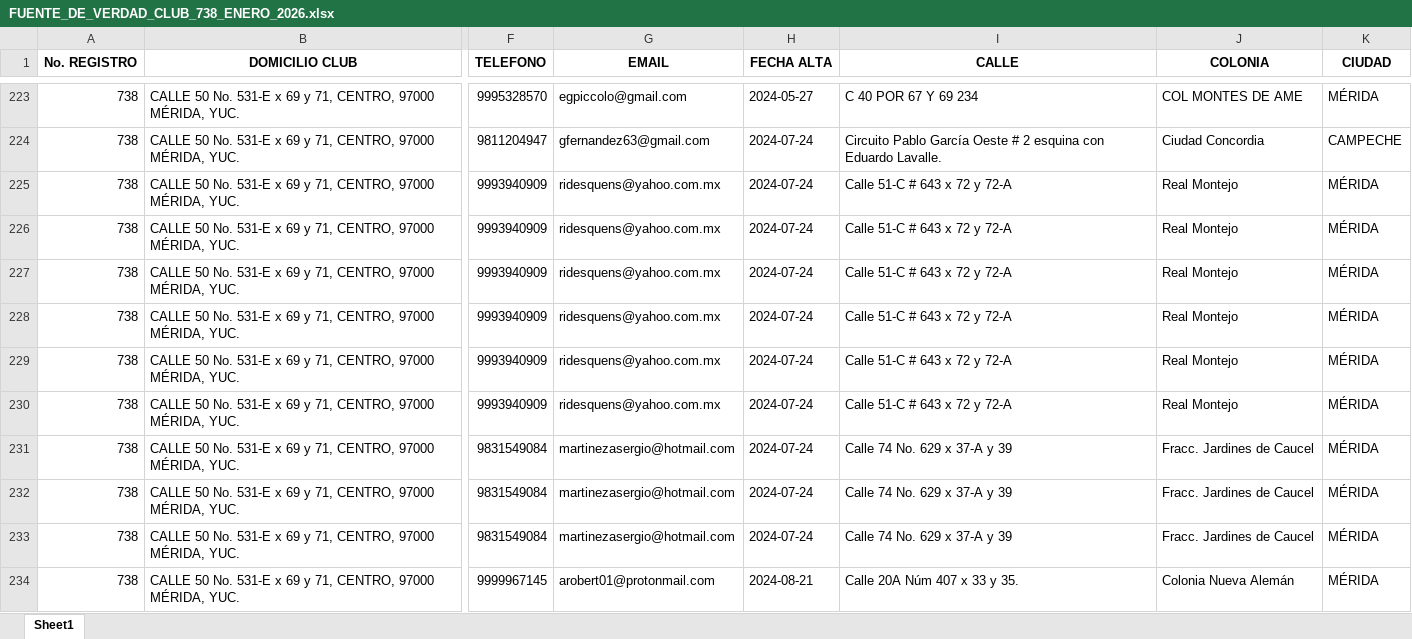
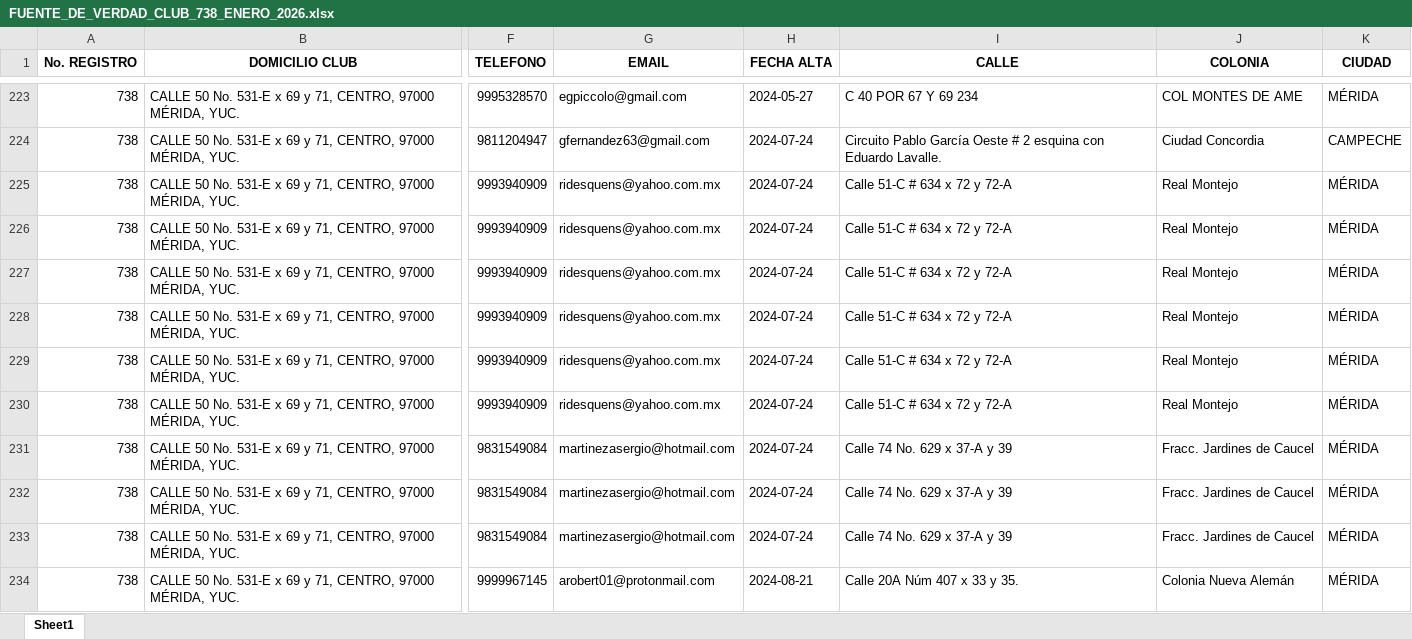
Before and after one commit to smunozsader/club-738-app, an Excel workbook: data/referencias/socios/FUENTE_DE_VERDAD_CLUB_738_ENERO_2026.xlsx, sheet Sheet1, drawn as a sheet; only a part is shown, gaps mark what is left out; values as stored, in another font and other column widths than the file's, no borders; the diff names each change by its address in the sheet, - before the commit and + after, or states it on an @@ line.

Commit message:
fix(data): corregir dirección Desquens - # 643 → # 634

```diff
--- a/data/referencias/socios/FUENTE_DE_VERDAD_CLUB_738_ENERO_2026.xlsx (sheet Sheet1)
+++ b/data/referencias/socios/FUENTE_DE_VERDAD_CLUB_738_ENERO_2026.xlsx (sheet Sheet1)
-I225:I230 (CALLE): Calle 51-C # 643 x 72 y 72-A
+I225:I230 (CALLE): Calle 51-C # 634 x 72 y 72-A
```
Also changed, not shown: 1 other file.
